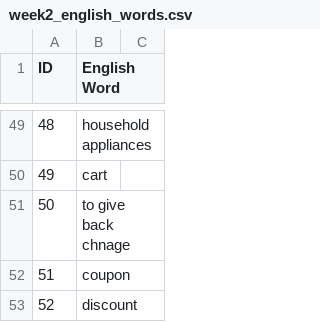
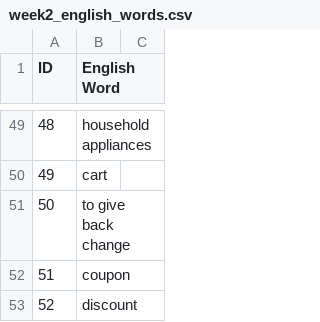
Before and after one commit to Dibeo/VocaLearner, a CSV file: app/src/main/res/raw/week2_english_words.csv, drawn as a sheet; only a part is shown, gaps mark what is left out.

```diff
--- a/app/src/main/res/raw/week2_english_words.csv
+++ b/app/src/main/res/raw/week2_english_words.csv
@@ -50,3 +50,3 @@ ID,English Word
 49,cart
-50,to give back chnage
+50,to give back change
 51,coupon
```
Also changed, not shown: app/src/main/res/raw/week2_french_words.csv, 2 other files.
